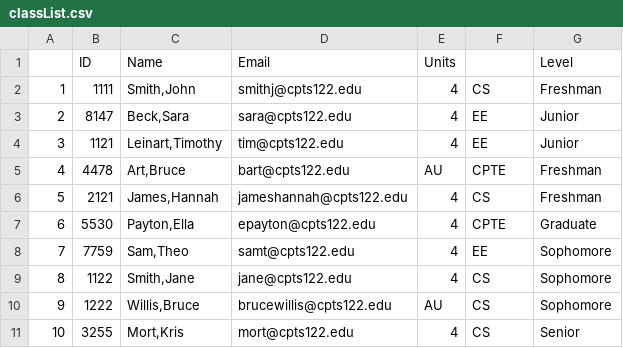
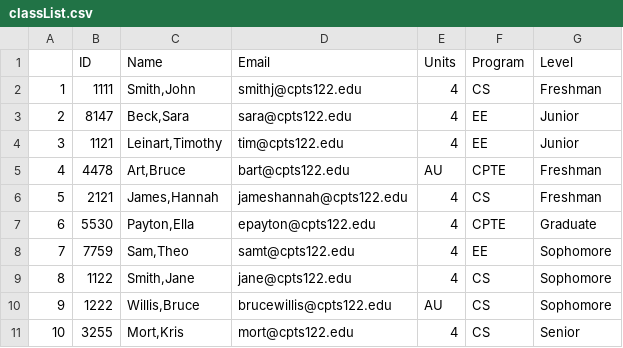
Before and after one commit to swanzeyb/Cpts122, a CSV file: PA7/PA7/classList.csv, drawn as a sheet.

Commit message:
Working CSV Table converter

```diff
--- a/PA7/PA7/classList.csv
+++ b/PA7/PA7/classList.csv
@@ -1,2 +1,2 @@
-,ID,Name,Email,Units,,Level
+,ID,Name,Email,Units,Program,Level
 1,1111,"Smith,John",smithj@cpts122.edu,4,CS,Freshman
```
Also changed, not shown: PA7/PA7/master.csv, 3 other files.
